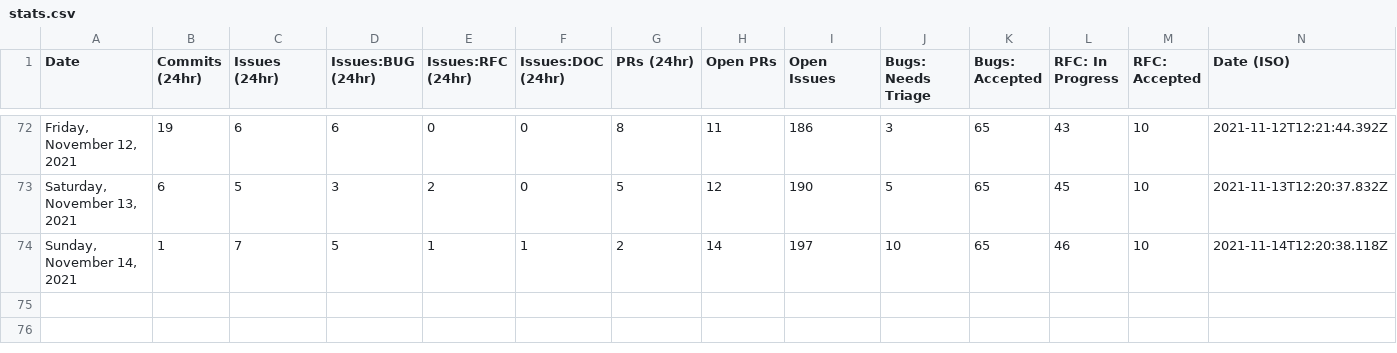
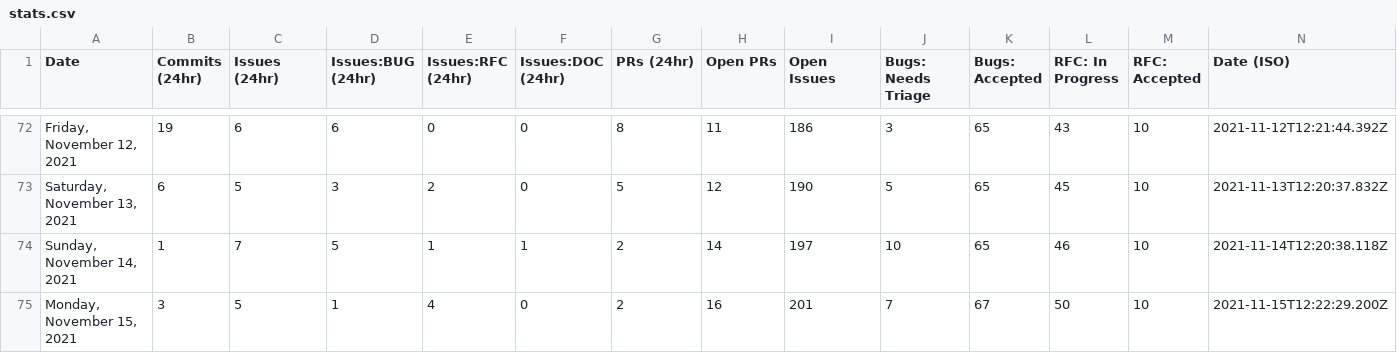
Before and after one commit to albinkc/astro, a CSV file: scripts/stats/stats.csv, drawn as a sheet; only a part is shown, gaps mark what is left out; the diff names each change by its address in the sheet, - before the commit and + after, or states it on an @@ line.

```diff
--- a/scripts/stats/stats.csv
+++ b/scripts/stats/stats.csv
+row 75: Monday, November 15, 2021 | 3 | 5 | 1 | 4 | 0 | 2 | 16 | 201 | 7 | 67 | 50 | 10 | 2021-11-15T12:22:29.200Z
```
